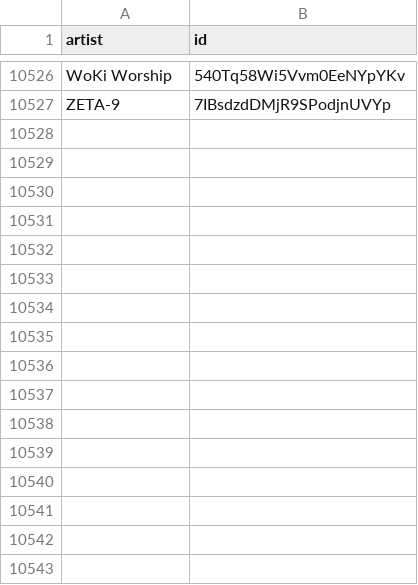
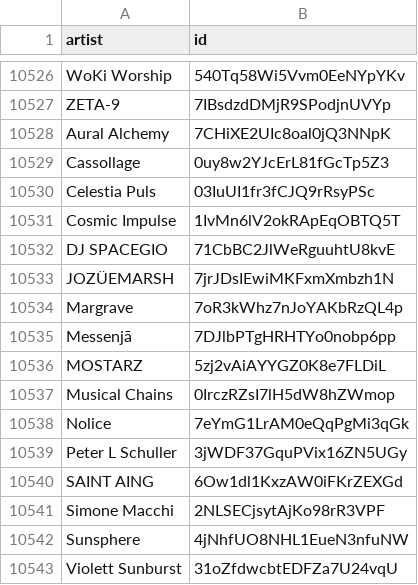
Before and after one commit to CennoxX/spotify-ai-blocker, a CSV file: SpotifyAiArtists.csv, drawn as a sheet; only a part is shown, gaps mark what is left out.

```diff
--- a/SpotifyAiArtists.csv
+++ b/SpotifyAiArtists.csv
@@ -10527 +10527,17 @@ WoKi Worship,540Tq58Wi5Vvm0EeNYpYKv
 ZETA-9,7IBsdzdDMjR9SPodjnUVYp
+Aural Alchemy,7CHiXE2UIc8oal0jQ3NNpK
+Cassollage,0uy8w2YJcErL81fGcTp5Z3
+Celestia Puls,03IuUI1fr3fCJQ9rRsyPSc
+Cosmic Impulse,1IvMn6lV2okRApEqOBTQ5T
+DJ SPACEGIO,71CbBC2JlWeRguuhtU8kvE
+JOZÜEMARSH,7jrJDsIEwiMKFxmXmbzh1N
+Margrave,7oR3kWhz7nJoYAKbRzQL4p
+Messenjā,7DJlbPTgHRHTYo0nobp6pp
+MOSTARZ,5zj2vAiAYYGZ0K8e7FLDiL
+Musical Chains,0IrczRZsI7lH5dW8hZWmop
+Nolice,7eYmG1LrAM0eQqPgMi3qGk
+Peter L Schuller,3jWDF37GquPVix16ZN5UGy
+SAINT AING,6Ow1dl1KxzAW0iFKrZEXGd
+Simone Macchi,2NLSECjsytAjKo98rR3VPF
+Sunsphere,4jNhfUO8NHL1EueN3nfuNW
+Violett Sunburst,31oZfdwcbtEDFZa7U24vqU
```
